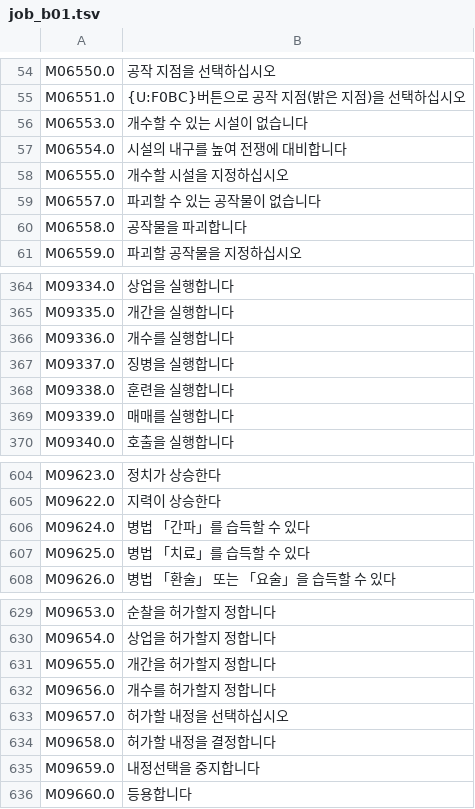
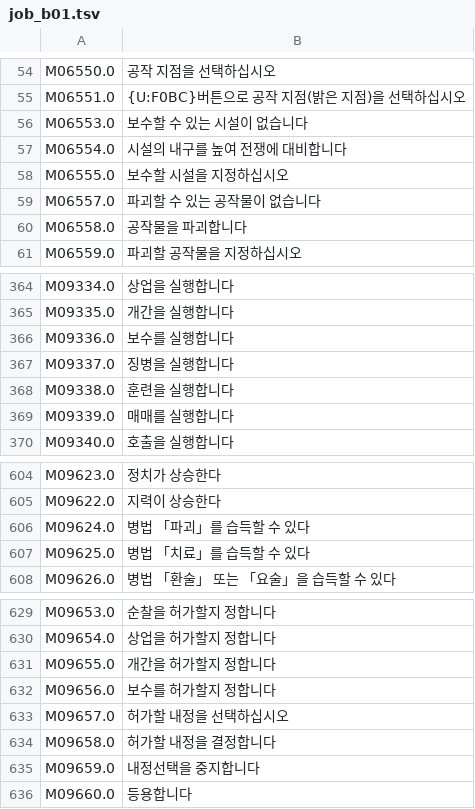
Before and after one commit to snake759494/sangokushi-ix-pk-korean-patch, a TSV file: work/trans/ko/units/job_b01.tsv, drawn as a sheet; only a part is shown, gaps mark what is left out.

```diff
--- a/work/trans/ko/units/job_b01.tsv
+++ b/work/trans/ko/units/job_b01.tsv
@@ -55,5 +55,5 @@ M06550.0	공작 지점을 선택하십시오
 M06551.0	{U:F0BC}버튼으로 공작 지점(밝은 지점)을 선택하십시오
-M06553.0	개수할 수 있는 시설이 없습니다
+M06553.0	보수할 수 있는 시설이 없습니다
 M06554.0	시설의 내구를 높여 전쟁에 대비합니다
-M06555.0	개수할 시설을 지정하십시오
+M06555.0	보수할 시설을 지정하십시오
 M06557.0	파괴할 수 있는 공작물이 없습니다
@@ -365,3 +365,3 @@ M09334.0	상업을 실행합니다
 M09335.0	개간을 실행합니다
-M09336.0	개수를 실행합니다
+M09336.0	보수를 실행합니다
 M09337.0	징병을 실행합니다
@@ -605,3 +605,3 @@ M09623.0	정치가 상승한다
 M09622.0	지력이 상승한다
-M09624.0	병법 「간파」를 습득할 수 있다
+M09624.0	병법 「파괴」를 습득할 수 있다
 M09625.0	병법 「치료」를 습득할 수 있다
@@ -631,3 +631,3 @@ M09654.0	상업을 허가할지 정합니다
 M09655.0	개간을 허가할지 정합니다
-M09656.0	개수를 허가할지 정합니다
+M09656.0	보수를 허가할지 정합니다
 M09657.0	허가할 내정을 선택하십시오
```
Also changed, not shown: translation/elf_strings.tsv, work/trans/ko/elf/00_auto.tsv, 22 other files.
